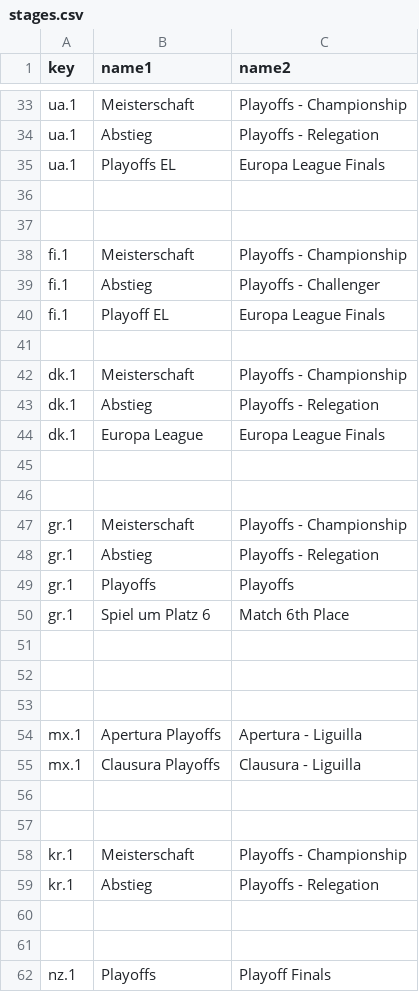
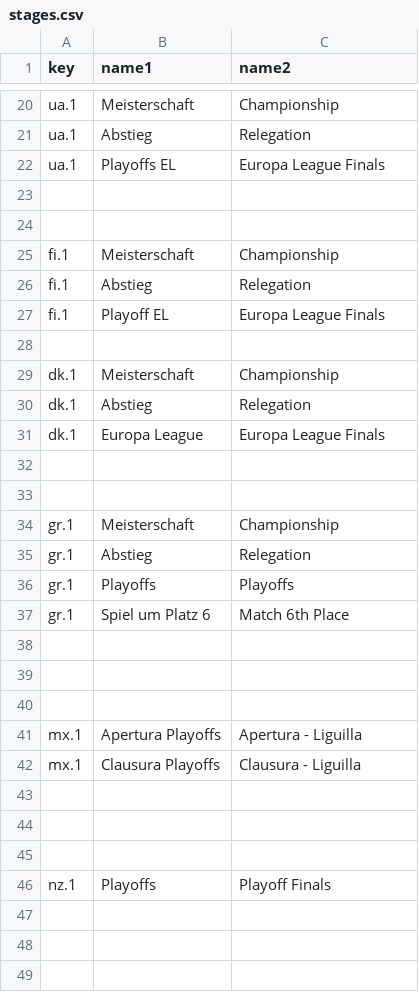
Before and after one commit to yorobot/worldfootball, a CSV file: wfb/config/stages.csv, drawn as a sheet; only a part is shown, gaps mark what is left out; removed rows and columns are numbered as before the commit, all else as after; the diff covers the shown part only; the diff names each change by its address in the sheet, - before the commit and + after, or states it on an @@ line.

```diff
--- a/wfb/config/stages.csv
+++ b/wfb/config/stages.csv
-C20 (name2): Playoffs - Championship
+C20 (name2): Championship
-C21 (name2): Playoffs - Relegation
+C21 (name2): Relegation
-C25 (name2): Playoffs - Championship
+C25 (name2): Championship
-C26 (name2): Playoffs - Challenger
+C26 (name2): Relegation
-C29 (name2): Playoffs - Championship
+C29 (name2): Championship
-C30 (name2): Playoffs - Relegation
+C30 (name2): Relegation
-C34 (name2): Playoffs - Championship
+C34 (name2): Championship
-C35 (name2): Playoffs - Relegation
+C35 (name2): Relegation
-row 57: (empty)
-row 58: kr.1 | Meisterschaft | Playoffs - Championship
-row 59: kr.1 | Abstieg | Playoffs - Relegation
```
Also changed, not shown: 2 added rows, 15 removed rows and 9 edited cells elsewhere in this file, max.csv, 15 other files.
